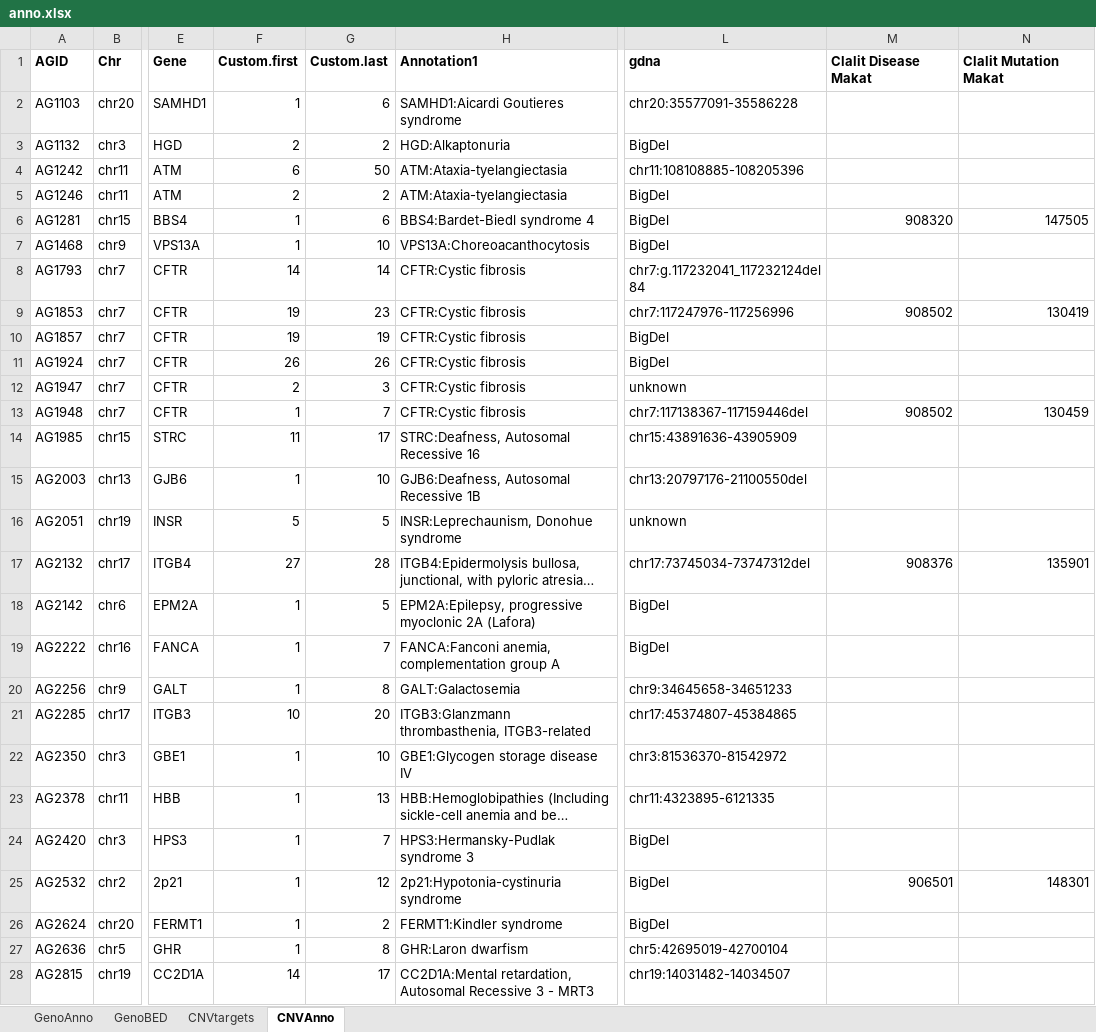
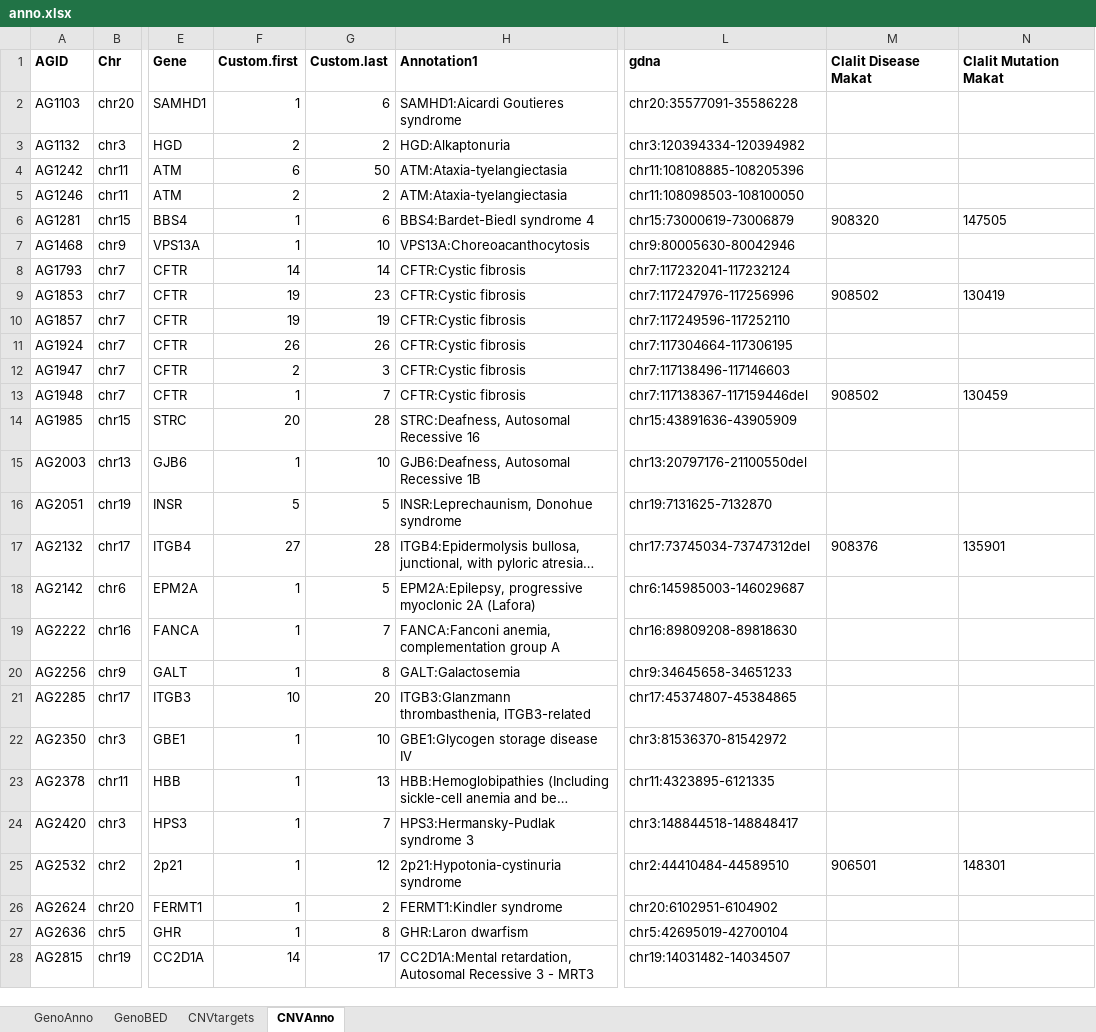
Before and after one commit to hadasvolk/MyScreen, an Excel workbook: Script/docs/anno.xlsx, sheet CNVAnno, drawn as a sheet; only a part is shown, gaps mark what is left out; long unchanged cells end in …; values as stored, in another font and other column widths than the file's, no borders; the diff covers the shown part only; the diff names each change by its address in the sheet, - before the commit and + after, or states it on an @@ line.

```diff
--- a/Script/docs/anno.xlsx (sheet CNVAnno)
+++ b/Script/docs/anno.xlsx (sheet CNVAnno)
-L3 (gdna): BigDel
+L3 (gdna): chr3:120394334-120394982
-L5 (gdna): BigDel
+L5 (gdna): chr11:108098503-108100050
-L6 (gdna): BigDel
+L6 (gdna): chr15:73000619-73006879
-M6:N6 alignment: right
+M6:N6 alignment: left
-L7 (gdna): BigDel
+L7 (gdna): chr9:80005630-80042946
-L8 (gdna): chr7:g.117232041_117232124del84
+L8 (gdna): chr7:117232041-117232124
-M9:N9 alignment: right
+M9:N9 alignment: left
-L10 (gdna): BigDel
+L10 (gdna): chr7:117249596-117252110
-L11 (gdna): BigDel
+L11 (gdna): chr7:117304664-117306195
-L12 (gdna): unknown
+L12 (gdna): chr7:117138496-117146603
-M13:N13 alignment: right
+M13:N13 alignment: left
-F14 (Custom.first): 11
+F14 (Custom.first): 20
-G14 (Custom.last): 17
+G14 (Custom.last): 28
-L16 (gdna): unknown
+L16 (gdna): chr19:7131625-7132870
-M17:N17 alignment: right
+M17:N17 alignment: left
-L18 (gdna): BigDel
+L18 (gdna): chr6:145985003-146029687
-L19 (gdna): BigDel
+L19 (gdna): chr16:89809208-89818630
-L24 (gdna): BigDel
+L24 (gdna): chr3:148844518-148848417
-L25 (gdna): BigDel
+L25 (gdna): chr2:44410484-44589510
-M25:N25 alignment: right
+M25:N25 alignment: left
-L26 (gdna): BigDel
+L26 (gdna): chr20:6102951-6104902
```
Also changed, not shown: 1 removed row, 15 edited cells and cell formats elsewhere in this sheet, sheet GenoAnno, sheet CNVtargets, sheet GenoBED, 9 other files.
